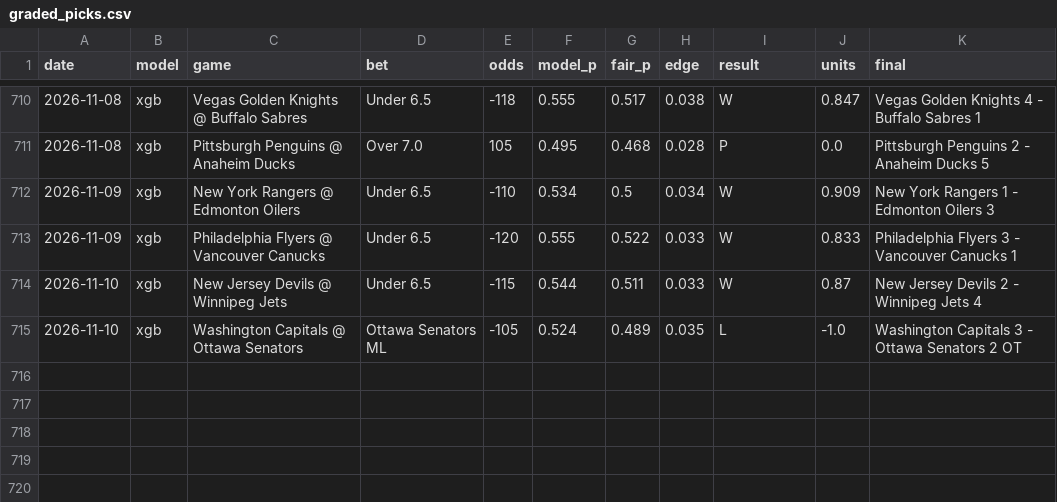
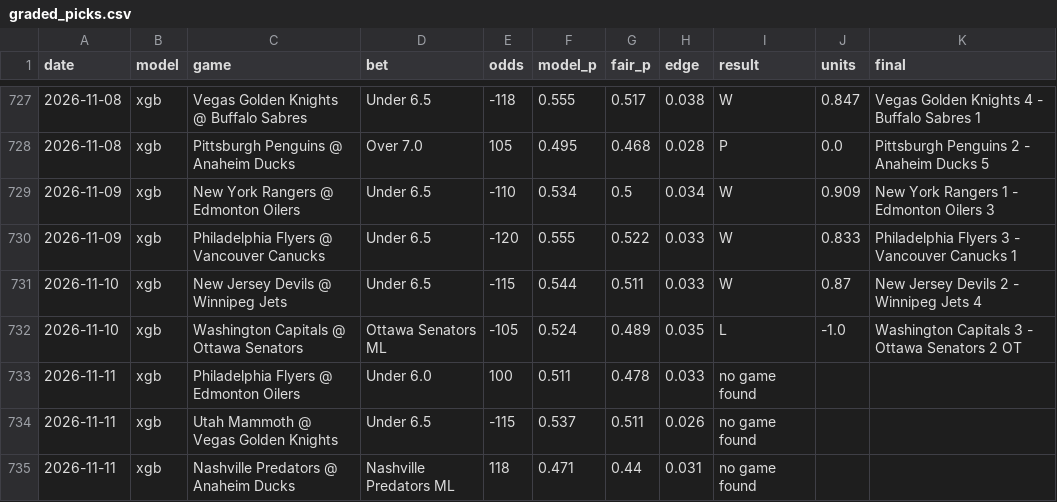
Before and after one commit to alanwevans1617-source/alan-nhl-model, a CSV file: graded_picks.csv, drawn as a sheet; only a part is shown, gaps mark what is left out; the diff covers the shown part only; the diff names each change by its address in the sheet, - before the commit and + after, or states it on an @@ line.

```diff
--- a/graded_picks.csv
+++ b/graded_picks.csv
+row 733: 2026-11-11 | xgb | Philadelphia Flyers @ Edmonton Oilers | Under 6.0 | 100 | 0.511 | 0.478 | 0.033 | no game found
+row 734: 2026-11-11 | xgb | Utah Mammoth @ Vegas Golden Knights | Under 6.5 | -115 | 0.537 | 0.511 | 0.026 | no game found
+row 735: 2026-11-11 | xgb | Nashville Predators @ Anaheim Ducks | Nashville Predators ML | 118 | 0.471 | 0.44 | 0.031 | no game found
```
Also changed, not shown: 17 added rows elsewhere in this file, goalie_stats.csv, scores.csv, 7 other files.
